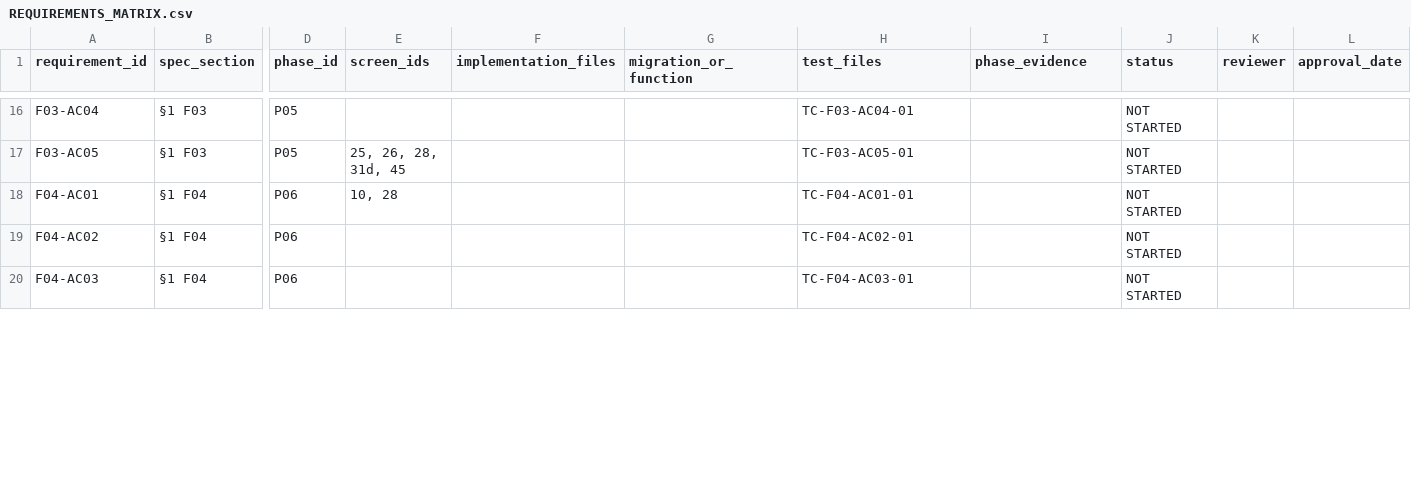
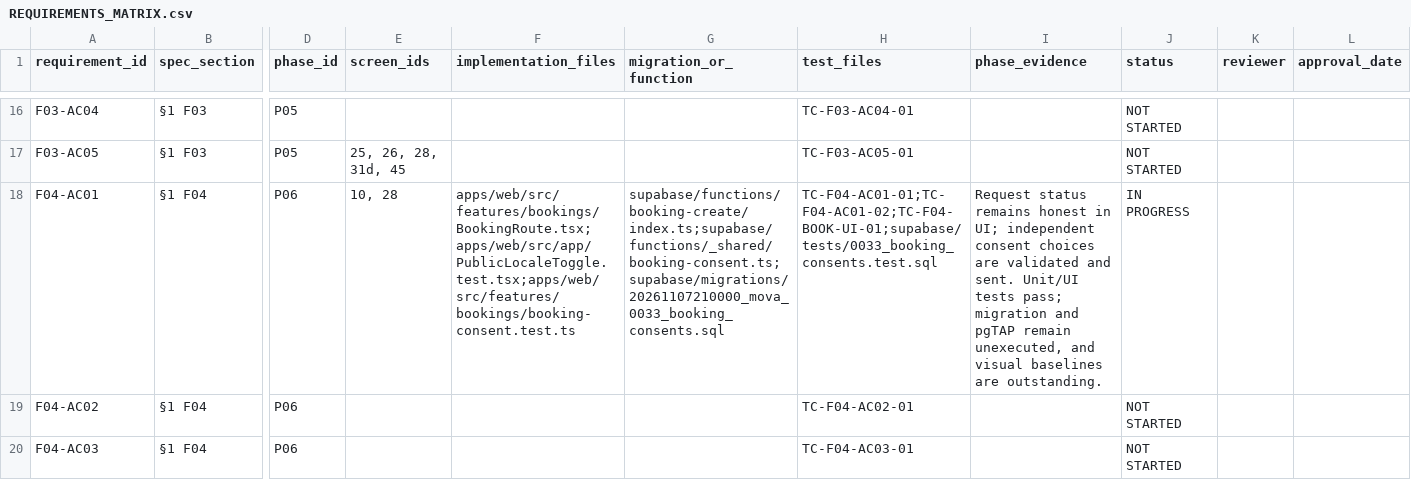
Before and after one commit to jasminefloyd/mova-app, a CSV file: docs/engineering/REQUIREMENTS_MATRIX.csv, drawn as a sheet; only a part is shown, gaps mark what is left out; the diff covers the shown part only; the diff names each change by its address in the sheet, - before the commit and + after, or states it on an @@ line.

```diff
--- a/docs/engineering/REQUIREMENTS_MATRIX.csv
+++ b/docs/engineering/REQUIREMENTS_MATRIX.csv
-F18 (implementation_files): (empty)
+F18 (implementation_files): apps/web/src/features/bookings/BookingRoute.tsx;apps/web/src/app/PublicLocaleToggle.test.tsx;apps/web/src/features/bookings/booking-consent.test.ts
-G18 (migration_or_function): (empty)
+G18 (migration_or_function): supabase/functions/booking-create/index.ts;supabase/functions/_shared/booking-consent.ts;supabase/migrations/20261107210000_mova_0033_booking_consents.sql
-H18 (test_files): TC-F04-AC01-01
+H18 (test_files): TC-F04-AC01-01;TC-F04-AC01-02;TC-F04-BOOK-UI-01;supabase/tests/0033_booking_consents.test.sql
-I18 (phase_evidence): (empty)
+I18 (phase_evidence): Request status remains honest in UI; independent consent choices are validated and sent. Unit/UI tests pass; migration and pgTAP remain unexecuted, and visual baselines are outstanding.
-J18 (status): NOT STARTED
+J18 (status): IN PROGRESS
```
Also changed, not shown: 9 edited cells elsewhere in this file, docs/qa/TEST_CASES.csv, 21 other files.
